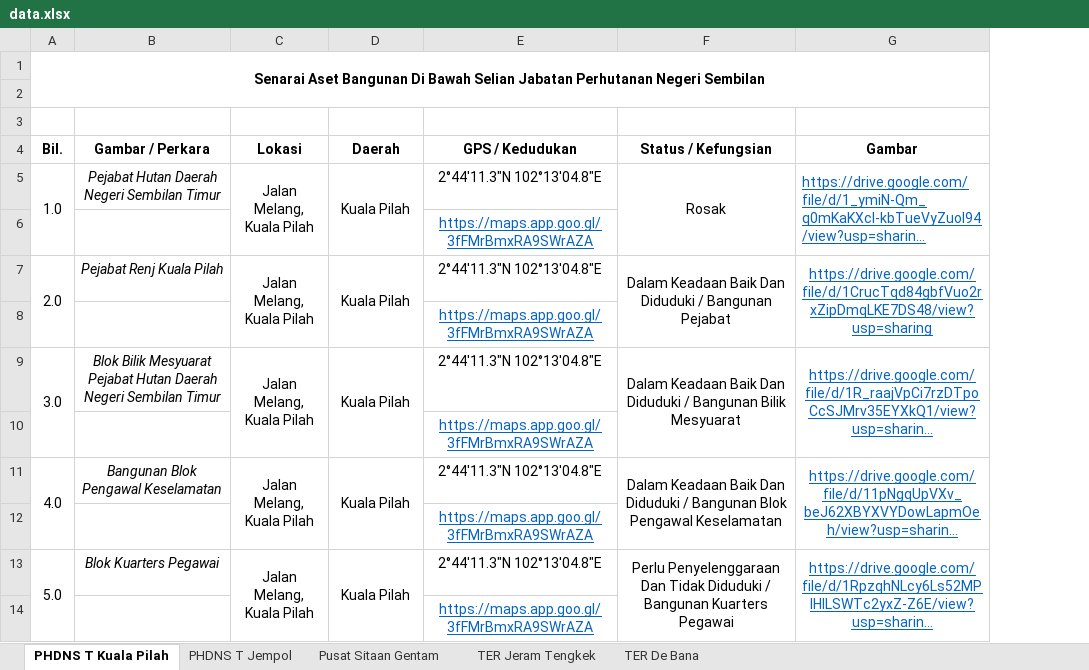
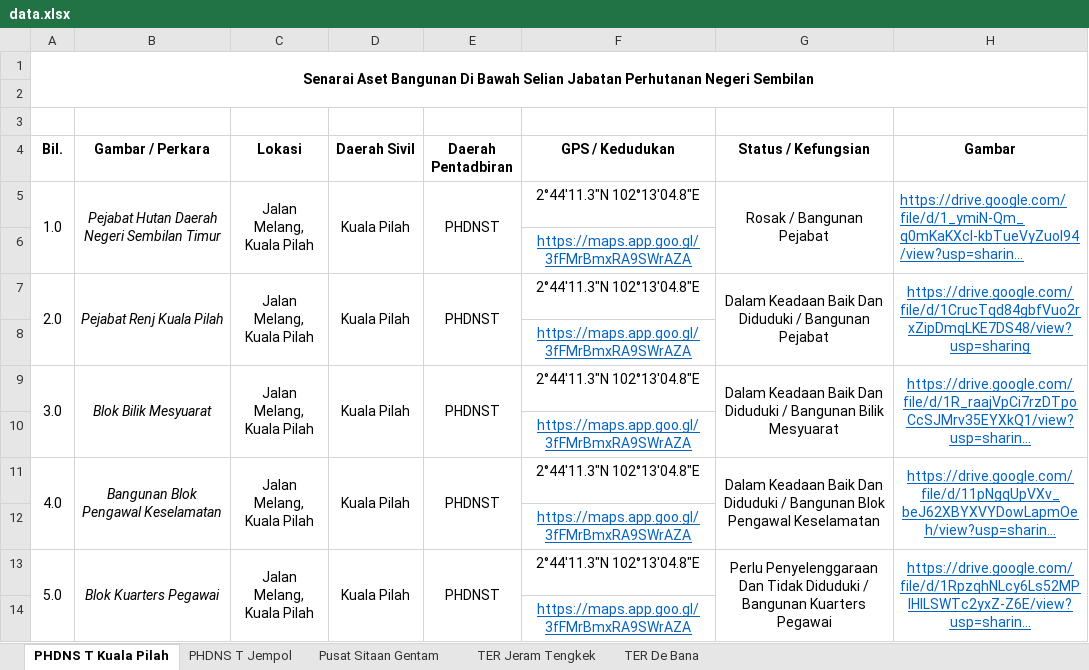
Before and after one commit to mohamadizwan-wq/Data-Aset-Bangunan-Jabatan-Perhutanan, an Excel workbook: data.xlsx, sheet PHDNS T Kuala Pilah, drawn as a sheet; long unchanged cells end in …; values as stored, in another font and other column widths than the file's, no borders; addresses are those after the commit; the diff names each change by its address in the sheet, - before the commit and + after, or states it on an @@ line.

Commit message:
Add files via upload

```diff
--- a/data.xlsx (sheet PHDNS T Kuala Pilah)
+++ b/data.xlsx (sheet PHDNS T Kuala Pilah)
+column E (Daerah Pentadbiran), rows 5-13: PHDNST |  | PHDNST |  | PHDNST |  | PHDNST |  | PHDNST
-D4: Daerah
+D4: Daerah Sivil
+B5:B6 merged
-G5 (Status / Kefungsian): Rosak
+G5 (Status / Kefungsian): Rosak / Bangunan Pejabat
+B7:B8 merged
-B9 (Gambar / Perkara): Blok Bilik Mesyuarat Pejabat Hutan Daerah Negeri Sembilan Timur
+B9 (Gambar / Perkara): Blok Bilik Mesyuarat
+B9:B10 merged
+B11:B12 merged
+B13:B14 merged
```
Also changed, not shown: sheet TER Jeram Tengkek, sheet PHDNS T Jempol, charts or pictures.
